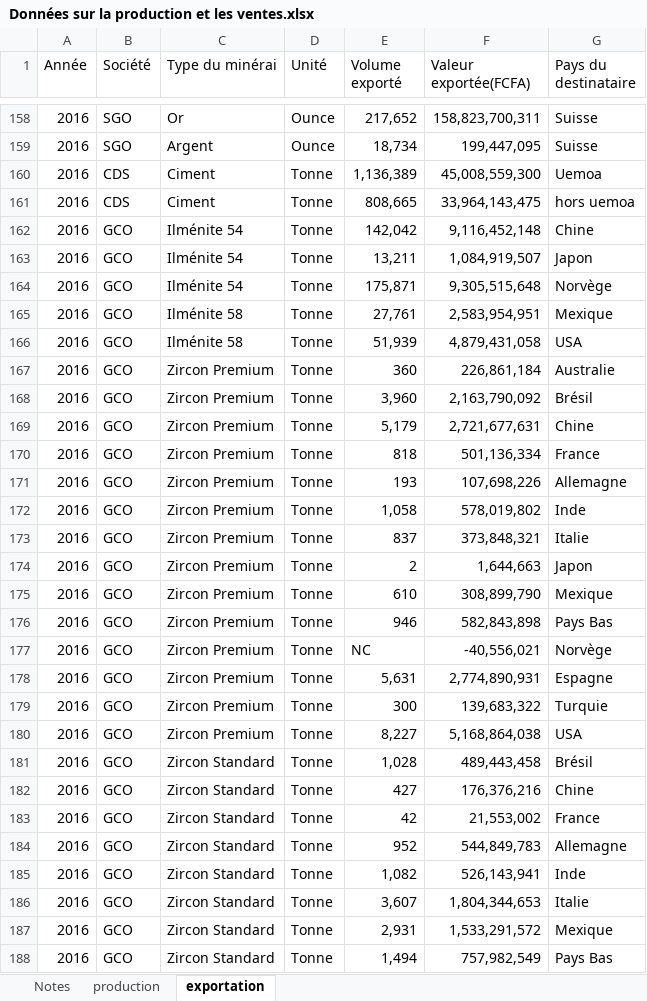
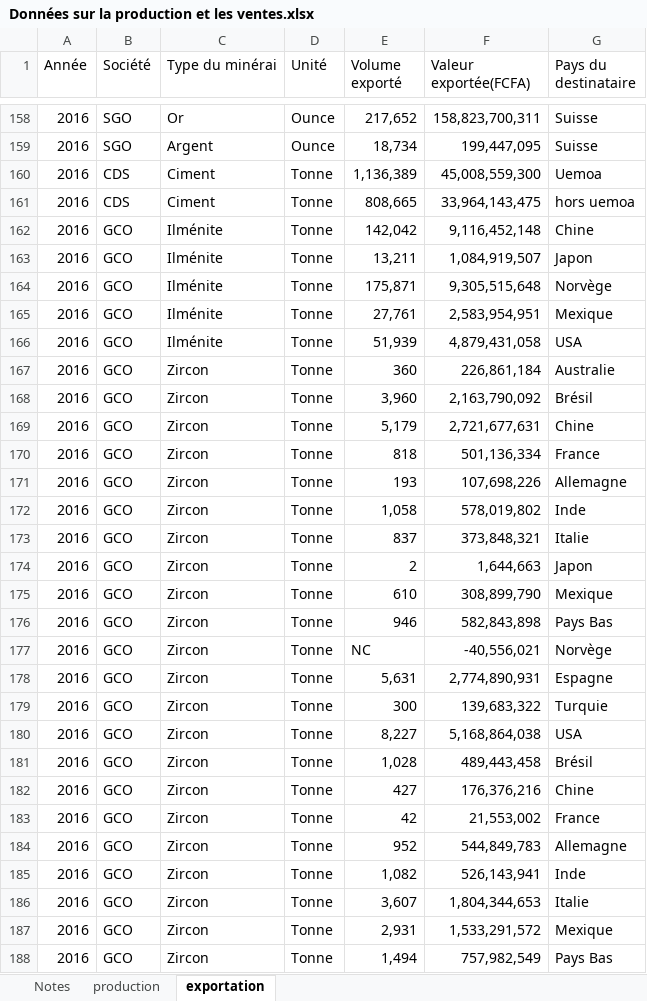
Before and after one commit to JODRAFF9/production-et-vente-itie, an Excel workbook: Données sur la production et les ventes.xlsx, sheet exportation, drawn as a sheet; only a part is shown, gaps mark what is left out; values as stored, in another font and other column widths than the file's, no borders; the diff covers the shown part only; the diff names each change by its address in the sheet, - before the commit and + after, or states it on an @@ line.

```diff
--- a/Données sur la production et les ventes.xlsx (sheet exportation)
+++ b/Données sur la production et les ventes.xlsx (sheet exportation)
-C162:C164 (Type du minérai): Ilménite 54
+C162:C164 (Type du minérai): Ilménite
-C165:C166 (Type du minérai): Ilménite 58
+C165:C166 (Type du minérai): Ilménite
-C167:C180 (Type du minérai): Zircon Premium
+C167:C180 (Type du minérai): Zircon
-C181:C188 (Type du minérai): Zircon Standard
+C181:C188 (Type du minérai): Zircon
```
Also changed, not shown: 269 edited cells elsewhere in this sheet, sheet production, sheet Notes.
